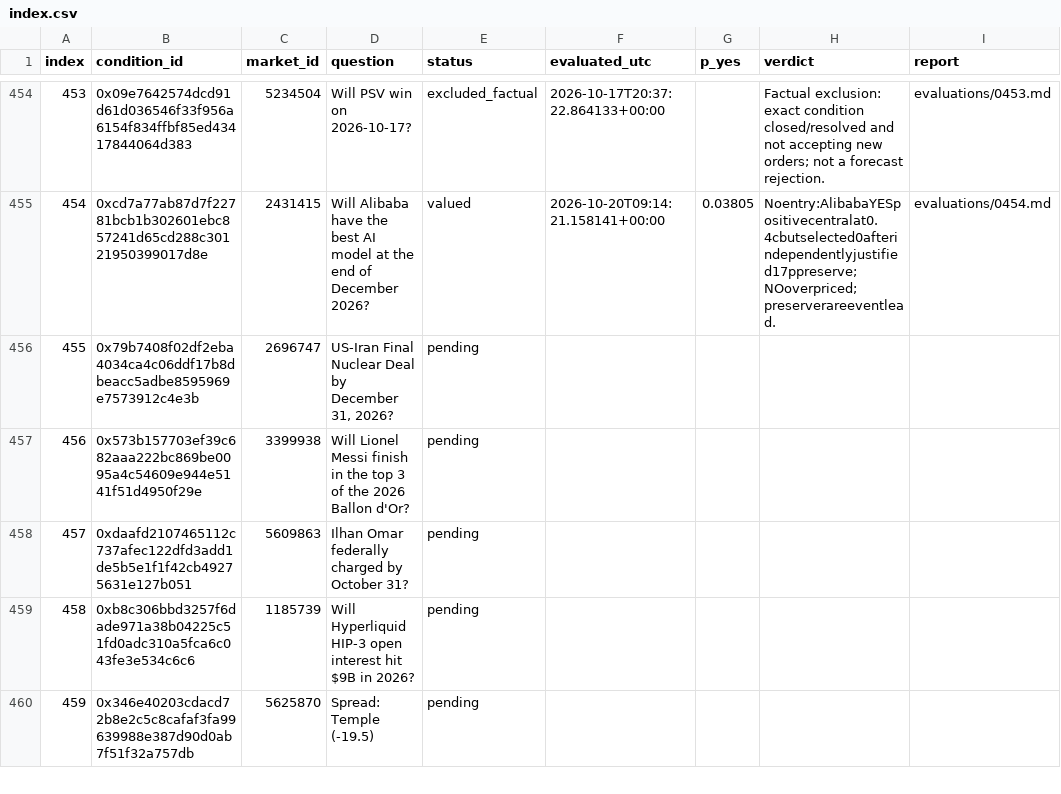
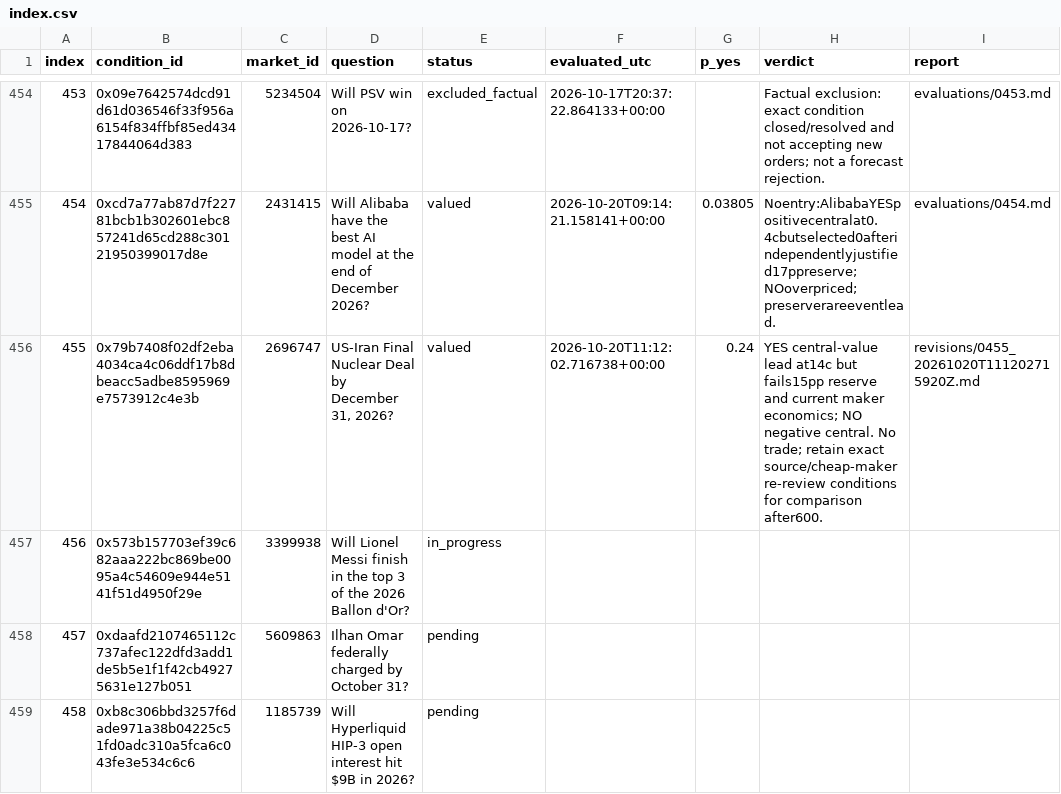
Before and after one commit to philippmerz/polyclaude, a CSV file: research/2026-10-17-deep-review/index.csv, drawn as a sheet; only a part is shown, gaps mark what is left out; the shorter side is filled out with more unchanged rows.

Commit message:
Save case455 and handle active research in the entry gate

```diff
--- a/research/2026-10-17-deep-review/index.csv
+++ b/research/2026-10-17-deep-review/index.csv
@@ -455,4 +455,4 @@ index,condition_id,market_id,question,status,evaluated_utc,p_yes,verdict,report
 454,0xcd7a77ab87d7f22781bcb1b302601ebc857241d65cd288c30121950399017d8e,2431415,Will Alibaba have the best AI model at the end of December 2026?,valued,2026-10-20T09:14:21.158141+00:00,0.03805,Noentry:AlibabaYESpositivecentralat0.4cbutselected0afterindependentlyjustified17ppreserve;NOoverpriced;preserverareeventlead.,evaluations/0454.md
-455,0x79b7408f02df2eba4034ca4c06ddf17b8dbeacc5adbe8595969e7573912c4e3b,2696747,"US-Iran Final Nuclear Deal by December 31, 2026?",pending,,,,
-456,0x573b157703ef39c682aaa222bc869be0095a4c54609e944e5141f51d4950f29e,3399938,Will Lionel Messi finish in the top 3 of the 2026 Ballon d'Or?,pending,,,,
+455,0x79b7408f02df2eba4034ca4c06ddf17b8dbeacc5adbe8595969e7573912c4e3b,2696747,"US-Iran Final Nuclear Deal by December 31, 2026?",valued,2026-10-20T11:12:02.716738+00:00,0.24,YES central-value lead at14c but fails15pp reserve and current maker economics; NO negative central. No trade; retain exact source/cheap-maker re-review conditions for comparison after600.,revisions/0455_20261020T111202715920Z.md
+456,0x573b157703ef39c682aaa222bc869be0095a4c54609e944e5141f51d4950f29e,3399938,Will Lionel Messi finish in the top 3 of the 2026 Ballon d'Or?,in_progress,,,,
 457,0xdaafd2107465112c737afec122dfd3add1de5b5e1f1f42cb49275631e127b051,5609863,Ilhan Omar federally charged by October 31?,pending,,,,
```
Also changed, not shown: 30 other files.
